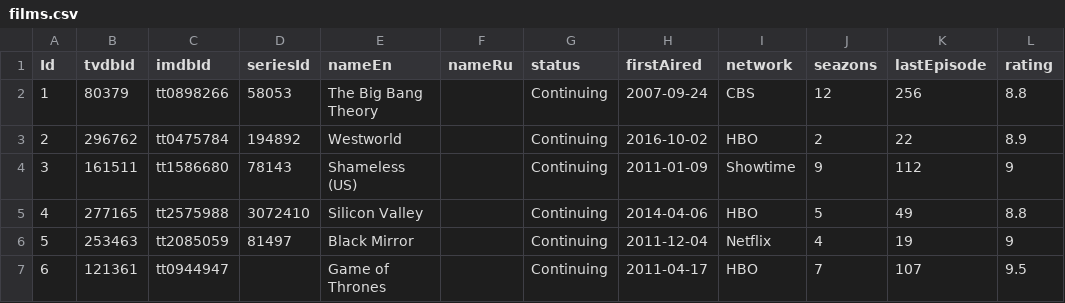
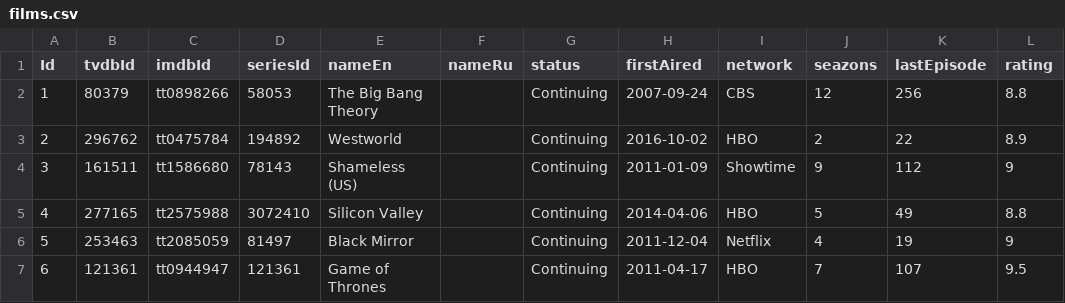
Before and after one commit to kzarms/alisa, a CSV file: films.csv, drawn as a sheet.

```diff
--- a/films.csv
+++ b/films.csv
@@ -6,2 +6,2 @@ Id	tvdbId	imdbId	seriesId	nameEn	nameRu	status	firstAired	network	seazons	lastEp
 5	253463	tt2085059	81497	Black Mirror		Continuing	2011-12-04	Netflix	4	19	9
-6	121361	tt0944947		Game of Thrones		Continuing	2011-04-17	HBO	7	107	9.5
+6	121361	tt0944947	121361	Game of Thrones		Continuing	2011-04-17	HBO	7	107	9.5
```
Also changed, not shown: 2 other files.
